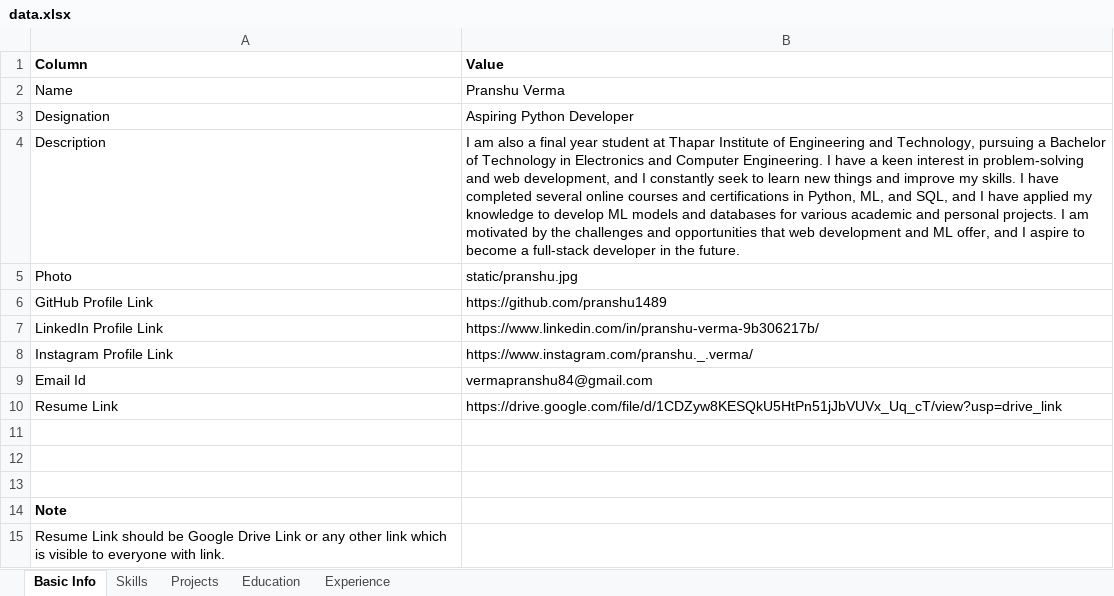
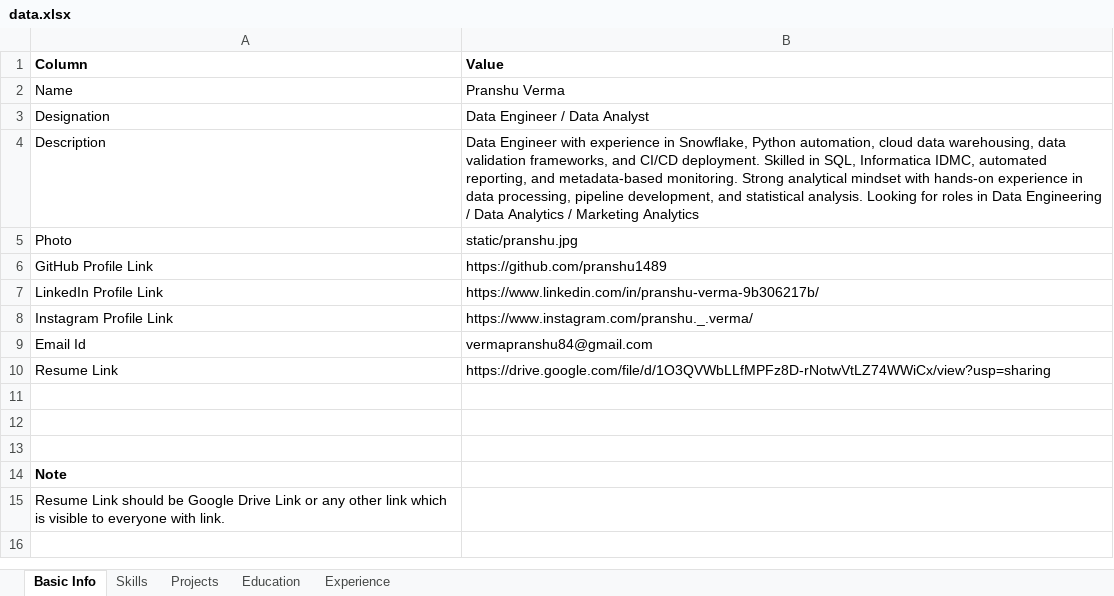
Before and after one commit to Pranshu1489/Portfolio-website, an Excel workbook: data.xlsx, sheet Basic Info, drawn as a sheet; values as stored, in another font and other column widths than the file's, no borders; the diff names each change by its address in the sheet, - before the commit and + after, or states it on an @@ line.

Commit message:
few updates in experience and skills

```diff
--- a/data.xlsx (sheet Basic Info)
+++ b/data.xlsx (sheet Basic Info)
-B3 (Value): Aspiring Python Developer
+B3 (Value): Data Engineer / Data Analyst
-B4 (Value): I am also a final year student at Thapar Institute of Engineering and Technology, pursuing a Bachelor of Technology in Electronics and Computer Engineering. I have a keen interest in problem-solving and web development, and I constantly seek to learn new things and improve my skills. I have completed several online courses and certifications in Python, ML, and SQL, and I have applied my knowledge to develop ML models and databases for various academic and personal projects. I am motivated by the challenges and opportunities that web development and ML offer, and I aspire to become a full-stack developer in the future.
+B4 (Value): Data Engineer with experience in Snowflake, Python automation, cloud data warehousing, data validation frameworks, and CI/CD deployment. Skilled in SQL, Informatica IDMC, automated reporting, and metadata-based monitoring. Strong analytical mindset with hands-on experience in data processing, pipeline development, and statistical analysis. Looking for roles in Data Engineering / Data Analytics / Marketing Analytics
-B10 (Value): https://drive.google.com/file/d/1CDZyw8KESQkU5HtPn51jJbVUVx_Uq_cT/view?usp=drive_link
+B10 (Value): https://drive.google.com/file/d/1O3QVWbLLfMPFz8D-rNotwVtLZ74WWiCx/view?usp=sharing
```
Also changed, not shown: sheet Skills, sheet Experience, 8 other files.
